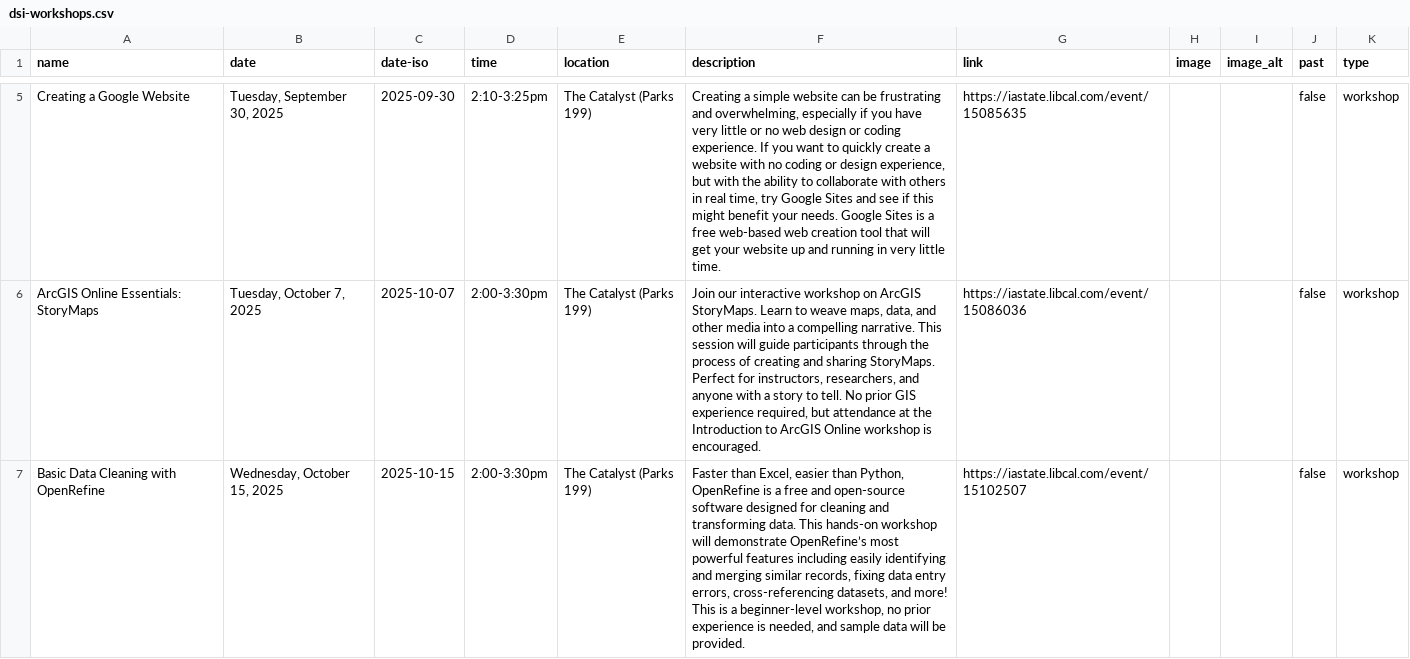
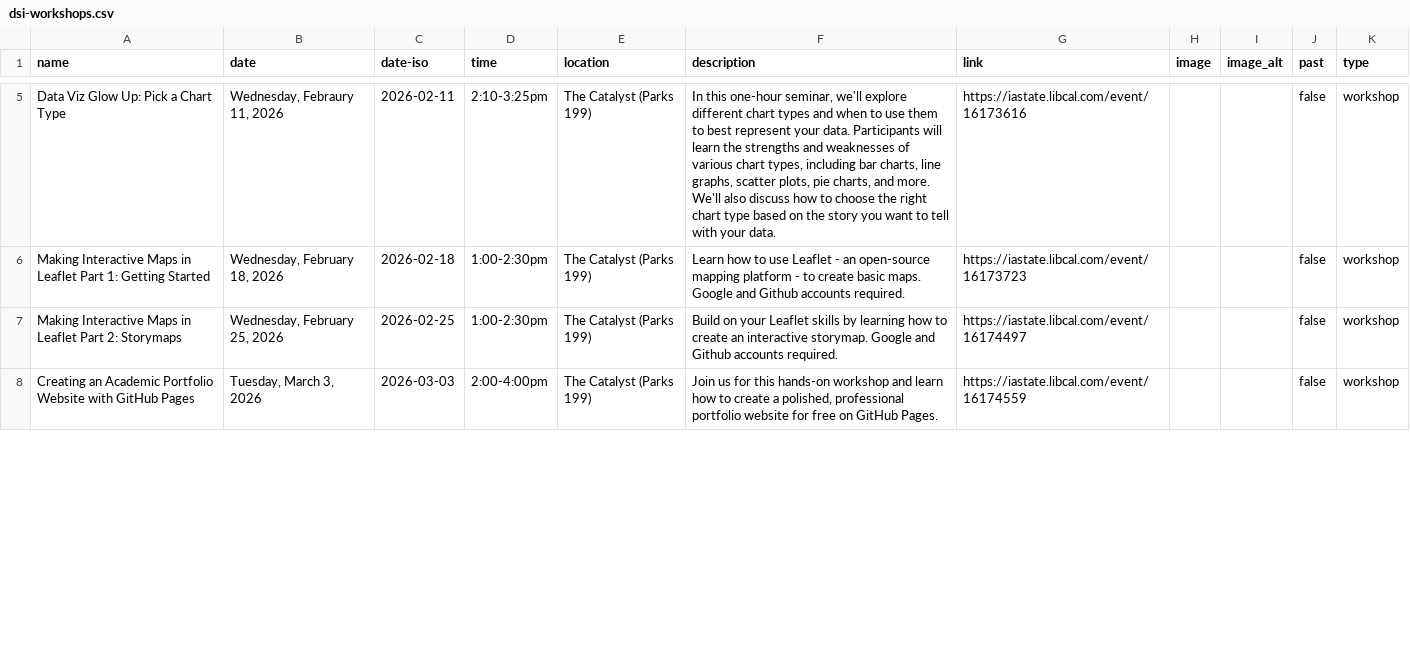
Before and after one commit to isu-digital/digital.lib, a CSV file: _data/dsi-workshops.csv, drawn as a sheet; only a part is shown, gaps mark what is left out; the diff covers the shown part only; the diff names each change by its address in the sheet, - before the commit and + after, or states it on an @@ line.

Commit message:
update workshops on learn

```diff
--- a/_data/dsi-workshops.csv
+++ b/_data/dsi-workshops.csv
-A5 (name): Creating a Google Website
+A5 (name): Data Viz Glow Up: Pick a Chart Type
-B5 (date): Tuesday, September 30, 2025
+B5 (date): Wednesday, Febraury 11, 2026
-C5 (date-iso): 2025-09-30
+C5 (date-iso): 2026-02-11
-F5 (description): Creating a simple website can be frustrating and overwhelming, especially if you have very little or no web design or coding experience. If you want to quickly create a website with no coding or design experience, but with the ability to collaborate with others in real time, try Google Sites and see if this might benefit your needs. Google Sites is a free web-based web creation tool that will get your website up and running in very little time.
+F5 (description): In this one-hour seminar, we'll explore different chart types and when to use them to best represent your data. Participants will learn the strengths and weaknesses of various chart types, including bar charts, line graphs, scatter plots, pie charts, and more. We'll also discuss how to choose the right chart type based on the story you want to tell with your data.
-G5 (link): https://iastate.libcal.com/event/15085635
+G5 (link): https://iastate.libcal.com/event/16173616
-A6 (name): ArcGIS Online Essentials: StoryMaps
+A6 (name): Making Interactive Maps in Leaflet Part 1: Getting Started
-B6 (date): Tuesday, October 7, 2025
+B6 (date): Wednesday, February 18, 2026
-C6 (date-iso): 2025-10-07
+C6 (date-iso): 2026-02-18
-D6:D7 (time): 2:00-3:30pm
+D6:D7 (time): 1:00-2:30pm
-F6 (description): Join our interactive workshop on ArcGIS StoryMaps. Learn to weave maps, data, and other media into a compelling narrative. This session will guide participants through the process of creating and sharing StoryMaps. Perfect for instructors, researchers, and anyone with a story to tell. No prior GIS experience required, but attendance at the Introduction to ArcGIS Online workshop is encouraged.
+F6 (description): Learn how to use Leaflet - an open-source mapping platform - to create basic maps. Google and Github accounts required.
-G6 (link): https://iastate.libcal.com/event/15086036
+G6 (link): https://iastate.libcal.com/event/16173723
-A7 (name): Basic Data Cleaning with OpenRefine
+A7 (name): Making Interactive Maps in Leaflet Part 2: Storymaps
-B7 (date): Wednesday, October 15, 2025
+B7 (date): Wednesday, February 25, 2026
-C7 (date-iso): 2025-10-15
+C7 (date-iso): 2026-02-25
-F7 (description): Faster than Excel, easier than Python, OpenRefine is a free and open-source software designed for cleaning and transforming data. This hands-on workshop will demonstrate OpenRefine’s most powerful features including easily identifying and merging similar records, fixing data entry errors, cross-referencing datasets, and more! This is a beginner-level workshop, no prior experience is needed, and sample data will be provided.
+F7 (description): Build on your Leaflet skills by learning how to create an interactive storymap. Google and Github accounts required.
-G7 (link): https://iastate.libcal.com/event/15102507
+G7 (link): https://iastate.libcal.com/event/16174497
+row 8: Creating an Academic Portfolio Website with GitHub Pages | Tuesday, March 3, 2026 | 2026-03-03 | 2:00-4:00pm | The Catalyst (Parks 199) | Join us for this hands-on workshop and learn how to create a polished, professional portfolio website for free on GitHub Pages. | https://iastate.libcal.com/event/16174559 |  |  | false | workshop
```
Also changed, not shown: 2 added rows, 2 removed rows and 25 edited cells elsewhere in this file, 1 other file.
